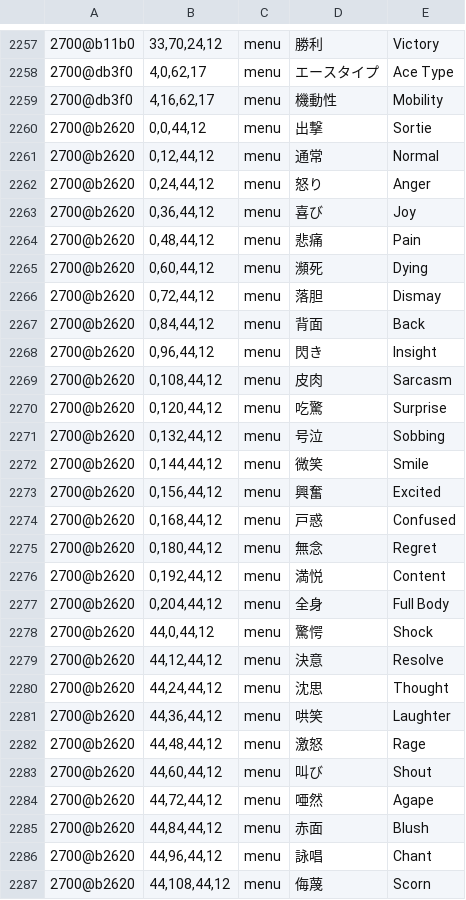
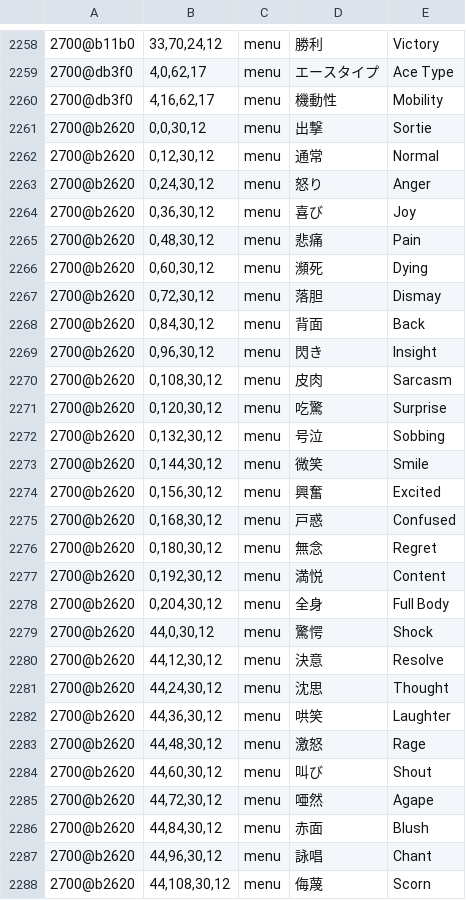
Before and after one commit to minhnhattonthat/blaze-union-story-to-reach-the-future-en, a TSV file: data/gfx.tsv, drawn as a sheet; only a part is shown, gaps mark what is left out; the diff covers the shown part only.

```diff
--- a/data/gfx.tsv
+++ b/data/gfx.tsv
@@ -2259,29 +2260,29 @@
 2700@db3f0	4,16,62,17	menu	機動性	Mobility
-2700@b2620	0,0,44,12	menu	出撃	Sortie
-2700@b2620	0,12,44,12	menu	通常	Normal
-2700@b2620	0,24,44,12	menu	怒り	Anger
-2700@b2620	0,36,44,12	menu	喜び	Joy
-2700@b2620	0,48,44,12	menu	悲痛	Pain
-2700@b2620	0,60,44,12	menu	瀕死	Dying
-2700@b2620	0,72,44,12	menu	落胆	Dismay
-2700@b2620	0,84,44,12	menu	背面	Back
-2700@b2620	0,96,44,12	menu	閃き	Insight
-2700@b2620	0,108,44,12	menu	皮肉	Sarcasm
-2700@b2620	0,120,44,12	menu	吃驚	Surprise
-2700@b2620	0,132,44,12	menu	号泣	Sobbing
-2700@b2620	0,144,44,12	menu	微笑	Smile
-2700@b2620	0,156,44,12	menu	興奮	Excited
-2700@b2620	0,168,44,12	menu	戸惑	Confused
-2700@b2620	0,180,44,12	menu	無念	Regret
-2700@b2620	0,192,44,12	menu	満悦	Content
-2700@b2620	0,204,44,12	menu	全身	Full Body
-2700@b2620	44,0,44,12	menu	驚愕	Shock
-2700@b2620	44,12,44,12	menu	決意	Resolve
-2700@b2620	44,24,44,12	menu	沈思	Thought
-2700@b2620	44,36,44,12	menu	哄笑	Laughter
-2700@b2620	44,48,44,12	menu	激怒	Rage
-2700@b2620	44,60,44,12	menu	叫び	Shout
-2700@b2620	44,72,44,12	menu	唖然	Agape
-2700@b2620	44,84,44,12	menu	赤面	Blush
-2700@b2620	44,96,44,12	menu	詠唱	Chant
-2700@b2620	44,108,44,12	menu	侮蔑	Scorn
+2700@b2620	0,0,30,12	menu	出撃	Sortie
+2700@b2620	0,12,30,12	menu	通常	Normal
+2700@b2620	0,24,30,12	menu	怒り	Anger
+2700@b2620	0,36,30,12	menu	喜び	Joy
+2700@b2620	0,48,30,12	menu	悲痛	Pain
+2700@b2620	0,60,30,12	menu	瀕死	Dying
+2700@b2620	0,72,30,12	menu	落胆	Dismay
+2700@b2620	0,84,30,12	menu	背面	Back
+2700@b2620	0,96,30,12	menu	閃き	Insight
+2700@b2620	0,108,30,12	menu	皮肉	Sarcasm
+2700@b2620	0,120,30,12	menu	吃驚	Surprise
+2700@b2620	0,132,30,12	menu	号泣	Sobbing
+2700@b2620	0,144,30,12	menu	微笑	Smile
+2700@b2620	0,156,30,12	menu	興奮	Excited
+2700@b2620	0,168,30,12	menu	戸惑	Confused
+2700@b2620	0,180,30,12	menu	無念	Regret
+2700@b2620	0,192,30,12	menu	満悦	Content
+2700@b2620	0,204,30,12	menu	全身	Full Body
+2700@b2620	44,0,30,12	menu	驚愕	Shock
+2700@b2620	44,12,30,12	menu	決意	Resolve
+2700@b2620	44,24,30,12	menu	沈思	Thought
+2700@b2620	44,36,30,12	menu	哄笑	Laughter
+2700@b2620	44,48,30,12	menu	激怒	Rage
+2700@b2620	44,60,30,12	menu	叫び	Shout
+2700@b2620	44,72,30,12	menu	唖然	Agape
+2700@b2620	44,84,30,12	menu	赤面	Blush
+2700@b2620	44,96,30,12	menu	詠唱	Chant
+2700@b2620	44,108,30,12	menu	侮蔑	Scorn
```
Also changed, not shown: 17 added rows and 65 edited cells elsewhere in this file, 4 other files.
